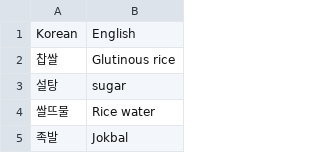
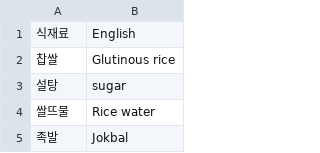
Before and after one commit to jsmin2439/Cook_it_Project, a CSV file: data/mapped_ingredients_translated.csv (was mapped_ingredients_translated.csv), drawn as a sheet; only a part is shown.

```diff
--- a/mapped_ingredients_translated.csv
+++ b/data/mapped_ingredients_translated.csv
@@ -1,2 +1,2 @@
-Korean,English
+식재료,English
 찹쌀,Glutinous rice
```
Also changed, not shown: 11 other files.
